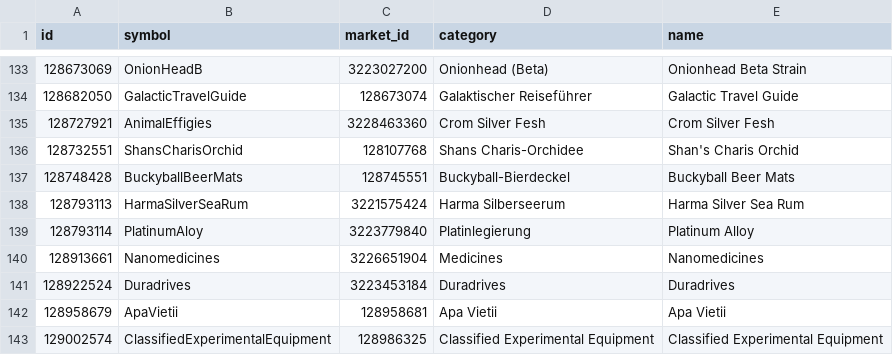
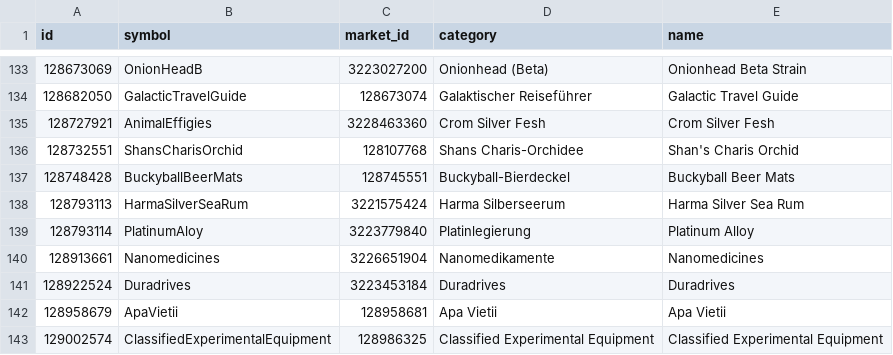
Before and after one commit to aussig/BGS-Tally, a CSV file: data/L10n/de.rare_commodity.csv, drawn as a sheet; only a part is shown, gaps mark what is left out.

Commit message:
New translations rare_commodity.csv (German)

```diff
--- a/data/L10n/de.rare_commodity.csv
+++ b/data/L10n/de.rare_commodity.csv
@@ -139,3 +139,3 @@
 "128793114","PlatinumAloy","3223779840","Platinlegierung","Platinum Alloy"
-"128913661","Nanomedicines","3226651904","Medicines","Nanomedicines"
+"128913661","Nanomedicines","3226651904","Nanomedikamente","Nanomedicines"
 "128922524","Duradrives","3223453184","Duradrives","Duradrives"
```
